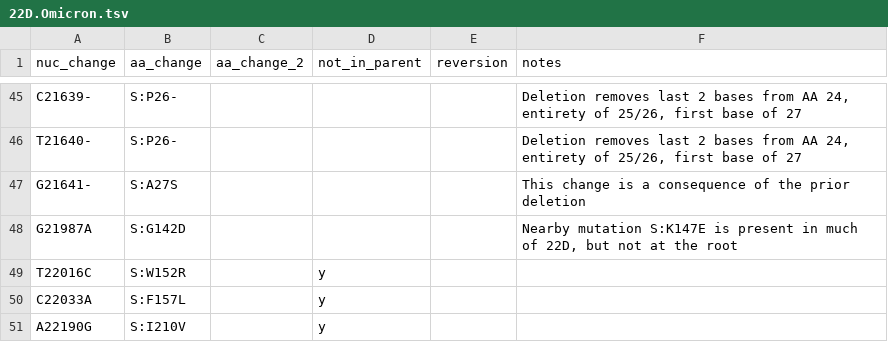
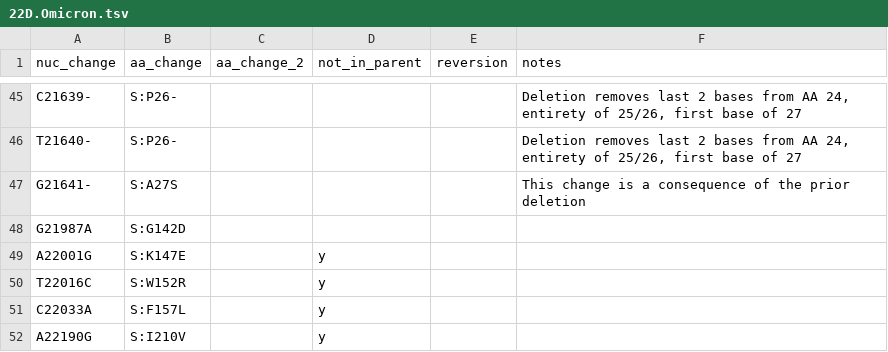
Before and after one commit to hodcroftlab/covariants, a TSV file: defining_mutations/22D.Omicron.tsv, drawn as a sheet; only a part is shown, gaps mark what is left out.

```diff
--- a/defining_mutations/22D.Omicron.tsv
+++ b/defining_mutations/22D.Omicron.tsv
@@ -47,3 +47,4 @@ T21640-	S:P26-				Deletion removes last 2 bases from AA 24, entirety of 25/26, f
 G21641-	S:A27S				This change is a consequence of the prior deletion
-G21987A	S:G142D				Nearby mutation S:K147E is present in much of 22D, but not at the root
+G21987A	S:G142D				
+A22001G	S:K147E		y		
 T22016C	S:W152R		y		
```
Also changed, not shown: 2 other files.
